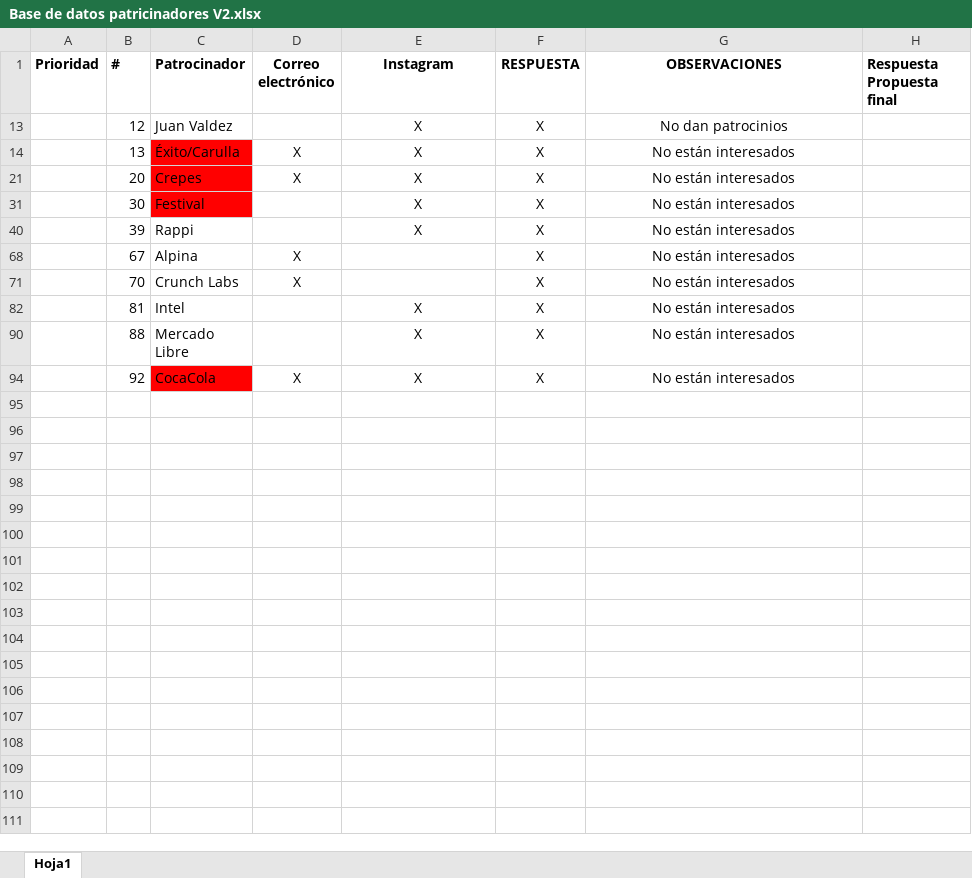
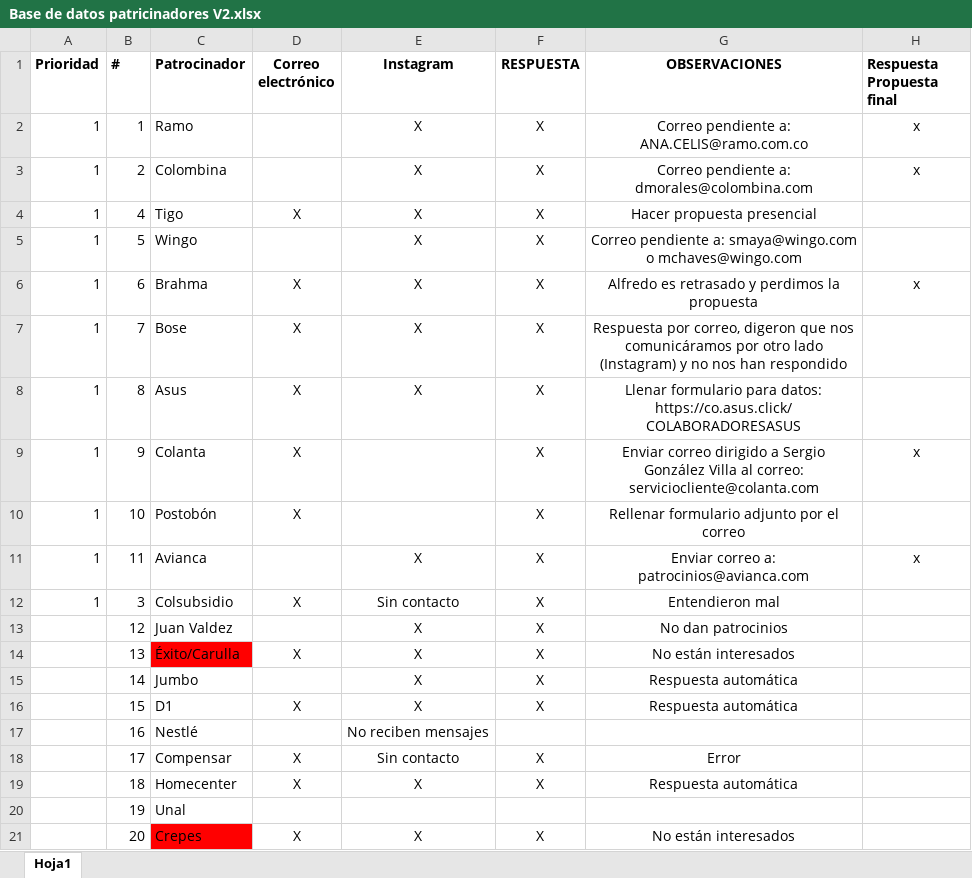
Before and after one commit to CIRATColombia/FTC-Into_The_Deep, an Excel workbook: Patrocinio/Base de datos patricinadores V2.xlsx, sheet Hoja1, drawn as a sheet; only a part is shown; the shorter side is filled out with more unchanged rows; values as stored, in another font and other column widths than the file's, no borders; the diff covers the shown part only; the diff names each change by its address in the sheet, - before the commit and + after, or states it on an @@ line.

Commit message:
Actualización Sara Bejarano

```diff
--- a/Patrocinio/Base de datos patricinadores V2.xlsx (sheet Hoja1)
+++ b/Patrocinio/Base de datos patricinadores V2.xlsx (sheet Hoja1)
@@ row 2 unhidden: 1 | 1 | Ramo |  | X | X | Correo pendiente a: ANA.CELIS@ramo.com.co | x @@
+row 3: 1 | 2 | Colombina |  | X | X | Correo pendiente a: dmorales@colombina.com | x
@@ row 4 unhidden: 1 | 4 | Tigo | X | X | X | Hacer propuesta presencial @@
@@ row 5 unhidden: 1 | 5 | Wingo |  | X | X | Correo pendiente a: smaya@wingo.com o mchaves@wingo.com @@
+row 6: 1 | 6 | Brahma | X | X | X | Alfredo es retrasado y perdimos la propuesta | x
@@ row 7 unhidden: 1 | 7 | Bose | X | X | X | Respuesta por correo, digeron que nos comunicáramos por otro lado (Instagram) y no nos han respondido @@
@@ row 8 unhidden: 1 | 8 | Asus | X | X | X | Llenar formulario para datos: https://co.asus.click/COLABORADORESASUS @@
+row 9: 1 | 9 | Colanta | X |  | X | Enviar correo dirigido a Sergio González Villa al correo: serviciocliente@colanta.com | x
@@ row 10 unhidden: 1 | 10 | Postobón | X |  | X | Rellenar formulario adjunto por el correo @@
+row 11: 1 | 11 | Avianca |  | X | X | Enviar correo a: patrocinios@avianca.com | x
@@ row 12 unhidden: 1 | 3 | Colsubsidio | X | Sin contacto | X | Entendieron mal @@
@@ row 15 unhidden:  | 14 | Jumbo |  | X | X | Respuesta automática @@
@@ row 16 unhidden:  | 15 | D1 | X | X | X | Respuesta automática @@
@@ row 17 unhidden:  | 16 | Nestlé |  | No reciben mensajes @@
@@ row 18 unhidden:  | 17 | Compensar | X | Sin contacto | X | Error @@
@@ row 19 unhidden:  | 18 | Homecenter | X | X | X | Respuesta automática @@
@@ row 20 unhidden:  | 19 | Unal @@
```
Also changed, not shown: 2 added rows and 83 hidden or unhidden rows elsewhere in this sheet, hidden cells.
